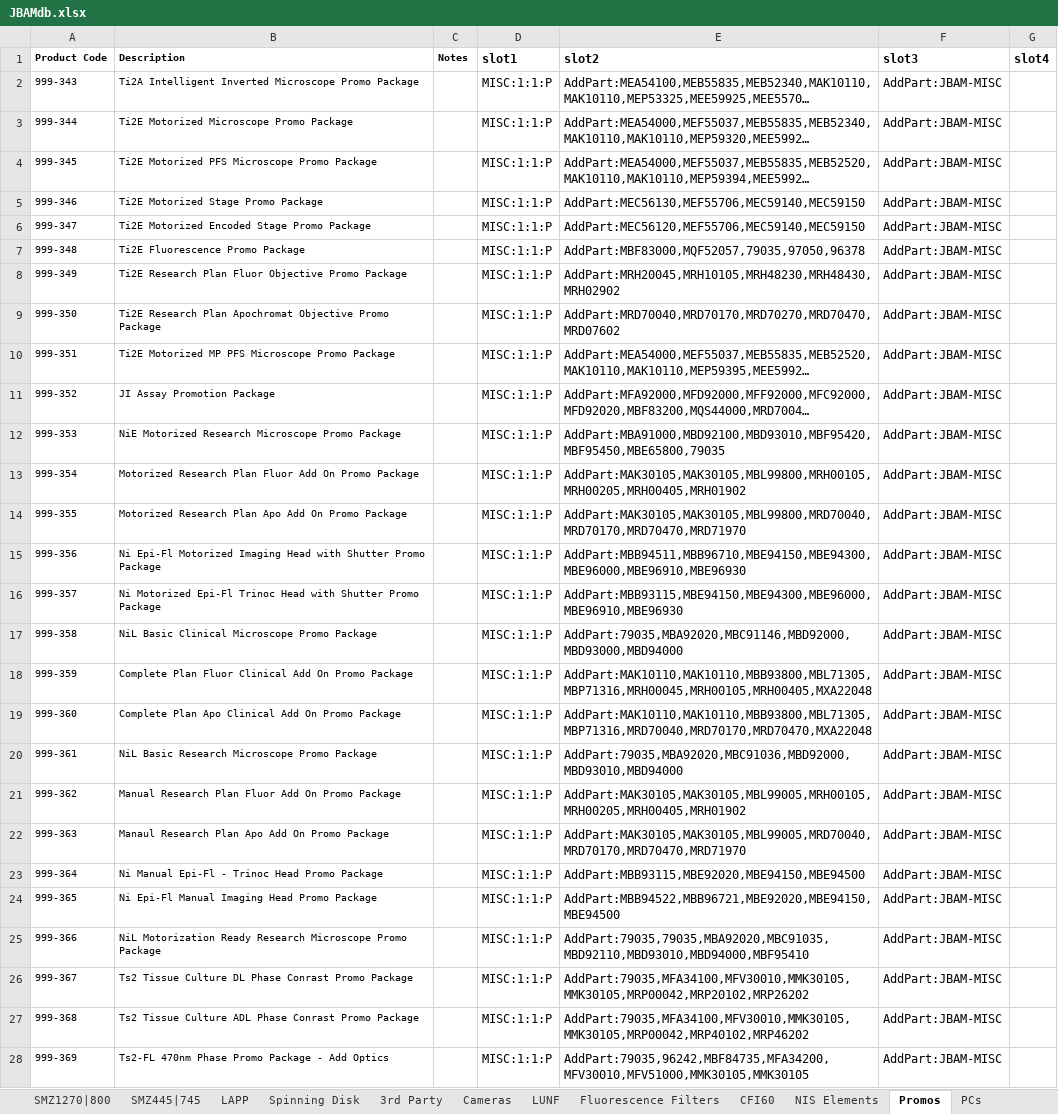
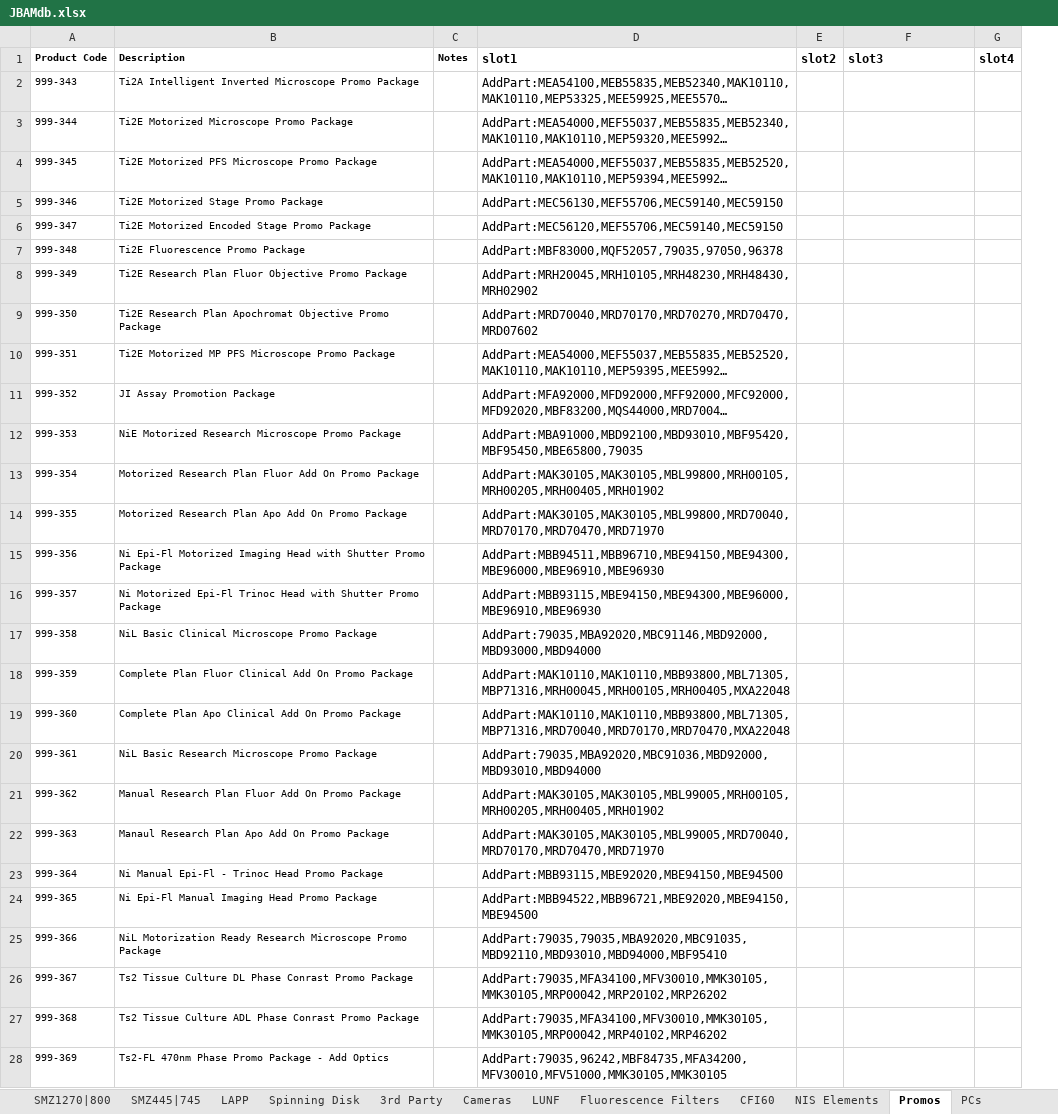
Before and after one commit to nicthib/jbam, an Excel workbook: JBAMdb.xlsx, sheet Promos, drawn as a sheet; only a part is shown; long unchanged cells end in …; values as stored, in another font and other column widths than the file's, no borders; removed rows and columns are numbered as before the commit, all else as after; the diff covers the shown part only; the diff names each change by its address in the sheet, - before the commit and + after, or states it on an @@ line.

Commit message:
misc

```diff
--- a/JBAMdb.xlsx (sheet Promos)
+++ b/JBAMdb.xlsx (sheet Promos)
-column D, rows 1-28: slot1 | MISC:1:1:P | MISC:1:1:P | MISC:1:1:P | MISC:1:1:P | MISC:1:1:P | MISC:1:1:P | MISC:1:1:P | MISC:1:1:P | MISC:1:1:P | MISC:1:1:P | MISC:1:1:P | MISC:1:1:P | MISC:1:1:P | MISC:1:1:P | MISC:1:1:P | MISC:1:1:P | MISC:1:1:P | MISC:1:1:P | MISC:1:1:P | MISC:1:1:P | MISC:1:1:P | MISC:1:1:P | MISC:1:1:P | MISC:1:1:P | MISC:1:1:P | MISC:1:1:P | MISC:1:1:P
+column E, row 1: slot2
-D1: slot2
+D1: slot1
-F2:F28: AddPart:JBAM-MISC
+F2:F28: (empty)
```
Also changed, not shown: 19 edited cells elsewhere in this sheet, sheet Ti2, sheet SMZ1270|800, sheet Ts2, sheet SMZ18|25, sheet Ji, sheet Ni, 1 more sheet, 10 other files.
